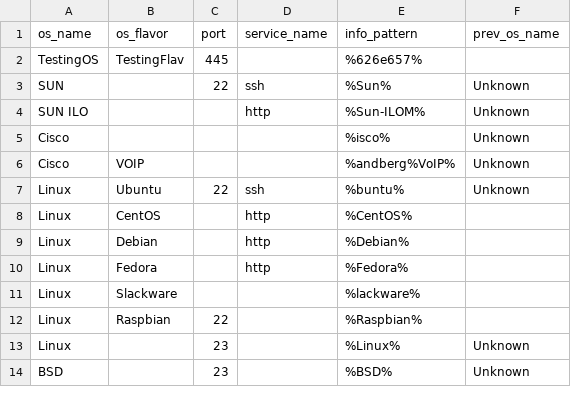
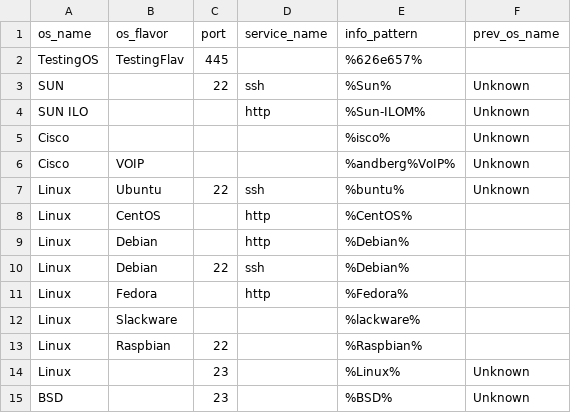
Before and after one commit to mvdevnull/sniper, a CSV file: conf/os_rules.csv, drawn as a sheet; only a part is shown; the diff names each change by its address in the sheet, - before the commit and + after, or states it on an @@ line.

Commit message:
Update os_rules.csv

```diff
--- a/conf/os_rules.csv
+++ b/conf/os_rules.csv
+row 10: Linux | Debian | 22 | ssh | %Debian%
```
